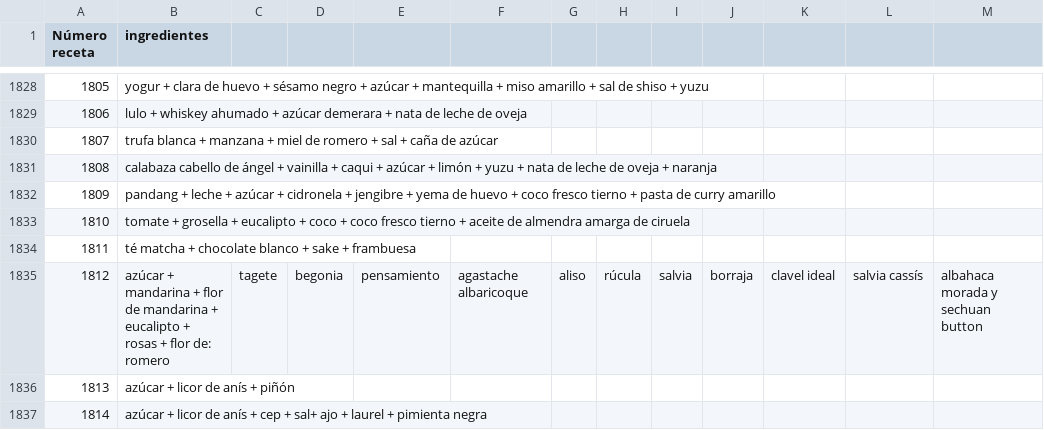
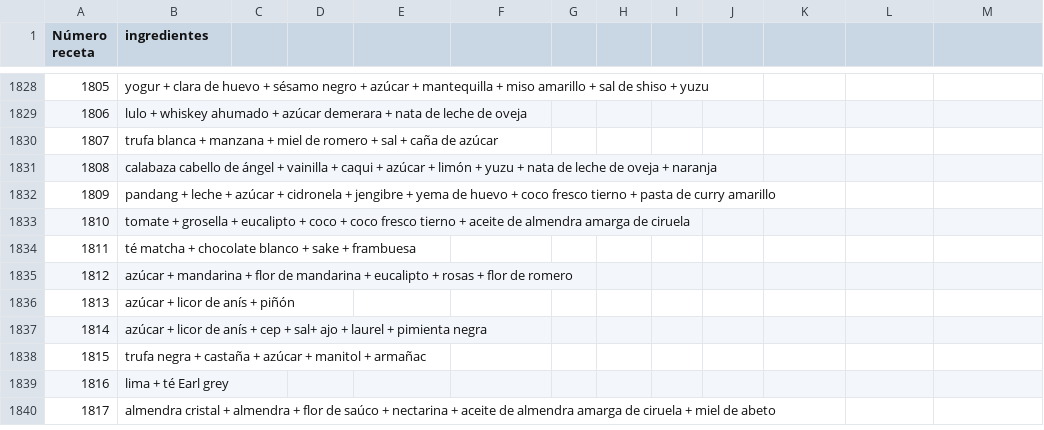
Before and after one commit to dcasacuberta/Kombinar, a CSV file: cadenasAlimentos.csv, drawn as a sheet; only a part is shown, gaps mark what is left out; the shorter side is filled out with more unchanged rows.

Commit message:
Update cadenasAlimentos.csv

```diff
--- a/cadenasAlimentos.csv
+++ b/cadenasAlimentos.csv
@@ -1834,3 +1834,3 @@ Número receta, ingredientes
 1811,té matcha + chocolate blanco + sake + frambuesa
-1812, azúcar + mandarina + flor de mandarina + eucalipto + rosas + flor de: romero, tagete, begonia, pensamiento, agastache albaricoque, aliso, rúcula, salvia, borraja, clavel ideal, salvia cassís, albahaca morada y sechuan button
+1812, azúcar + mandarina + flor de mandarina + eucalipto + rosas + flor de romero
 1813, azúcar + licor de anís + piñón
```
